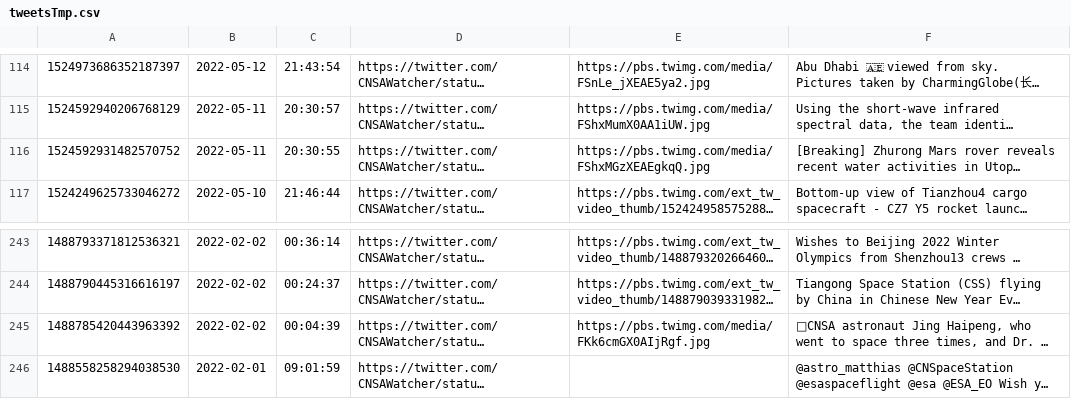
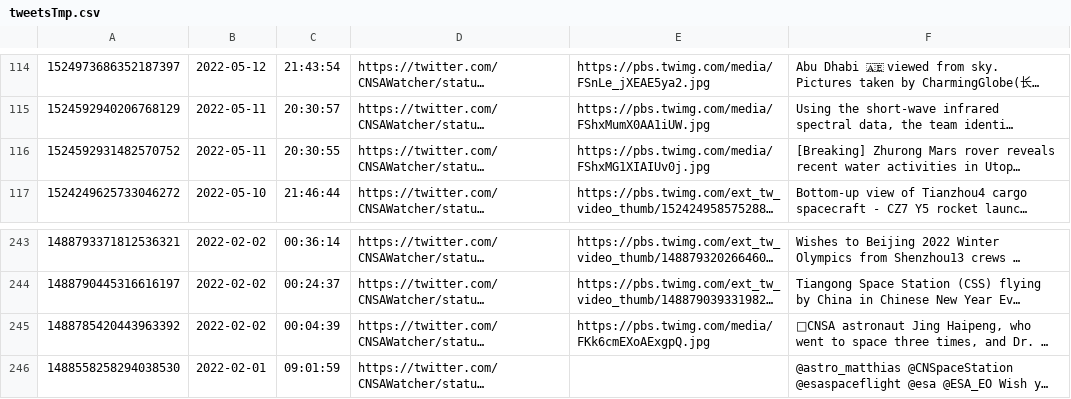
Before and after one commit to CNSAWatcher/cnsawatcher.github.io, a CSV file: scripts/twint/tweetsTmp.csv, drawn as a sheet; only a part is shown, gaps mark what is left out; long unchanged cells end in …; the diff names each change by its address in the sheet, - before the commit and + after, or states it on an @@ line.

Commit message:
"auto updates"

```diff
--- a/scripts/twint/tweetsTmp.csv
+++ b/scripts/twint/tweetsTmp.csv
-E116: https://pbs.twimg.com/media/FShxMGzXEAEgkqQ.jpg
+E116: https://pbs.twimg.com/media/FShxMG1XIAIUv0j.jpg
-E245: https://pbs.twimg.com/media/FKk6cmGX0AIjRgf.jpg
+E245: https://pbs.twimg.com/media/FKk6cmEXoAExgpQ.jpg
```
